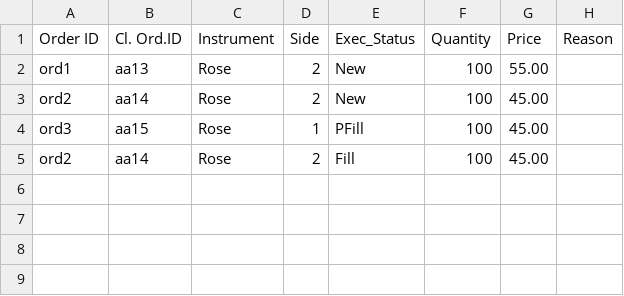
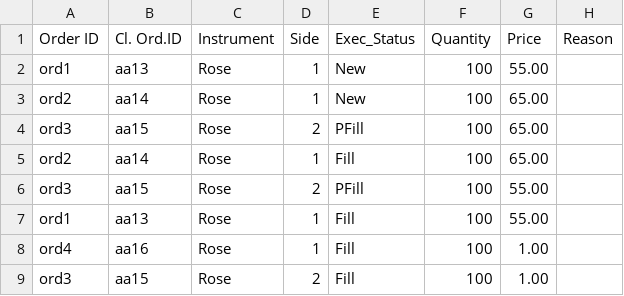
Before and after one commit to Saheththiyan/flower-exchange-project-LSEG, a CSV file: execution_rep.csv, drawn as a sheet.

Commit message:
Partial fill with aggressive orders also has been implemented

```diff
--- a/execution_rep.csv
+++ b/execution_rep.csv
@@ -1,5 +1,9 @@
 Order ID, Cl. Ord.ID,Instrument,Side,Exec_Status,Quantity,Price,Reason
-ord1,aa13,Rose,2,New,100,55.00,
-ord2,aa14,Rose,2,New,100,45.00,
-ord3,aa15,Rose,1,PFill,100,45.00,
-ord2,aa14,Rose,2,Fill,100,45.00,
+ord1,aa13,Rose,1,New,100,55.00,
+ord2,aa14,Rose,1,New,100,65.00,
+ord3,aa15,Rose,2,PFill,100,65.00,
+ord2,aa14,Rose,1,Fill,100,65.00,
+ord3,aa15,Rose,2,PFill,100,55.00,
+ord1,aa13,Rose,1,Fill,100,55.00,
+ord4,aa16,Rose,1,Fill,100,1.00,
+ord3,aa15,Rose,2,Fill,100,1.00,
```
Also changed, not shown: 5 other files.
